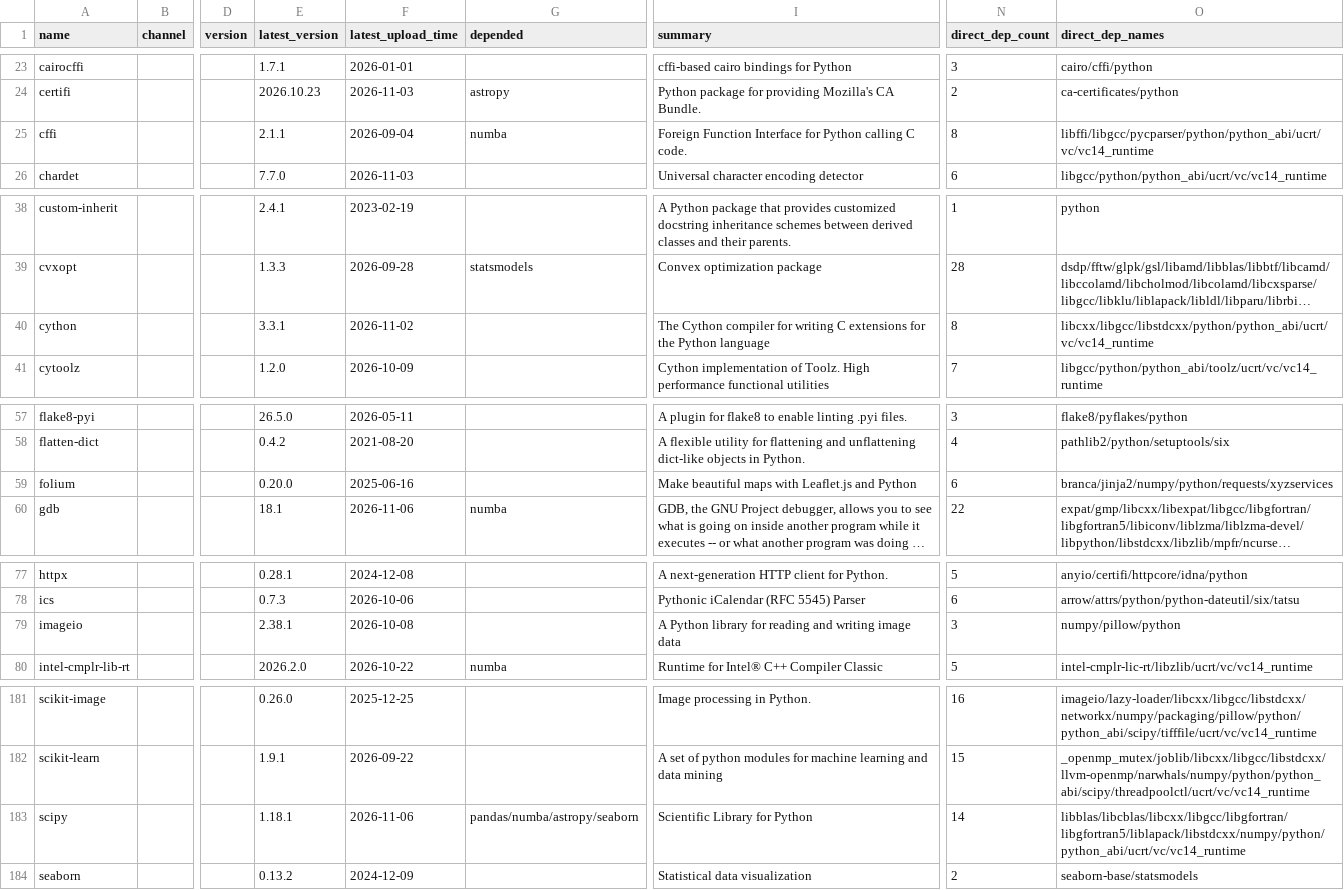
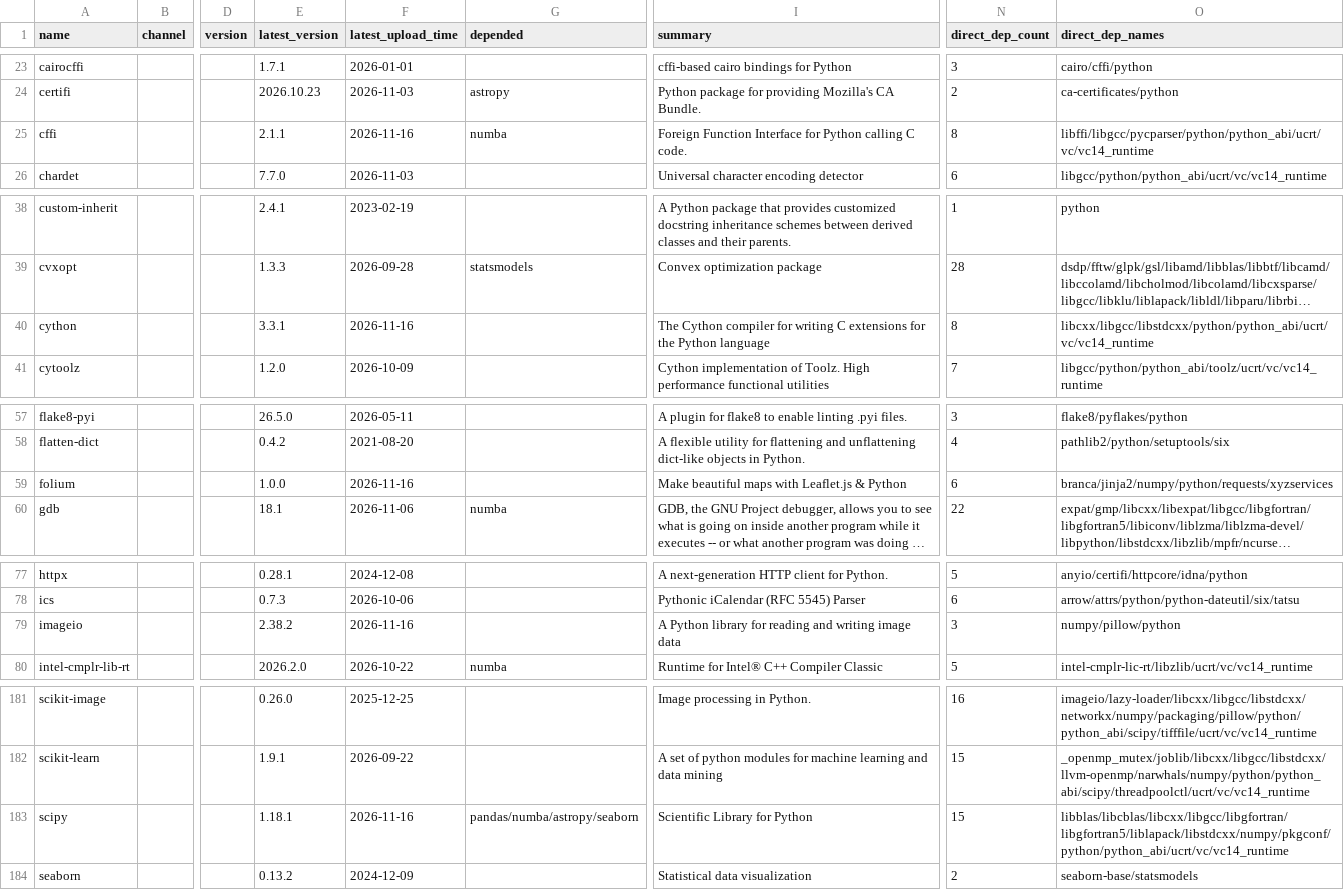
Before and after one commit to ickc/bootstrapping-os-environments, a CSV file: conda/conda.csv, drawn as a sheet; only a part is shown, gaps mark what is left out; long unchanged cells end in …; the diff covers the shown part only; the diff names each change by its address in the sheet, - before the commit and + after, or states it on an @@ line.

```diff
--- a/conda/conda.csv
+++ b/conda/conda.csv
-F25 (latest_upload_time): 2026-09-04
+F25 (latest_upload_time): 2026-11-16
-F40 (latest_upload_time): 2026-11-02
+F40 (latest_upload_time): 2026-11-16
-E59 (latest_version): 0.20.0
+E59 (latest_version): 1.0.0
-F59 (latest_upload_time): 2025-06-16
+F59 (latest_upload_time): 2026-11-16
-I59 (summary): Make beautiful maps with Leaflet.js and Python
+I59 (summary): Make beautiful maps with Leaflet.js & Python
-E79 (latest_version): 2.38.1
+E79 (latest_version): 2.38.2
-F79 (latest_upload_time): 2026-10-08
+F79 (latest_upload_time): 2026-11-16
-F183 (latest_upload_time): 2026-11-06
+F183 (latest_upload_time): 2026-11-16
-N183 (direct_dep_count): 14
+N183 (direct_dep_count): 15
-O183 (direct_dep_names): libblas/libcblas/libcxx/libgcc/libgfortran/libgfortran5/liblapack/libstdcxx/numpy/python/python_abi/ucrt/vc/vc14_runtime
+O183 (direct_dep_names): libblas/libcblas/libcxx/libgcc/libgfortran/libgfortran5/liblapack/libstdcxx/numpy/pkgconf/python/python_abi/ucrt/vc/vc14_runtime
```
Also changed, not shown: 4 edited cells elsewhere in this file, conda/jupyterlab.csv, conda/system.csv, 1 other file.
